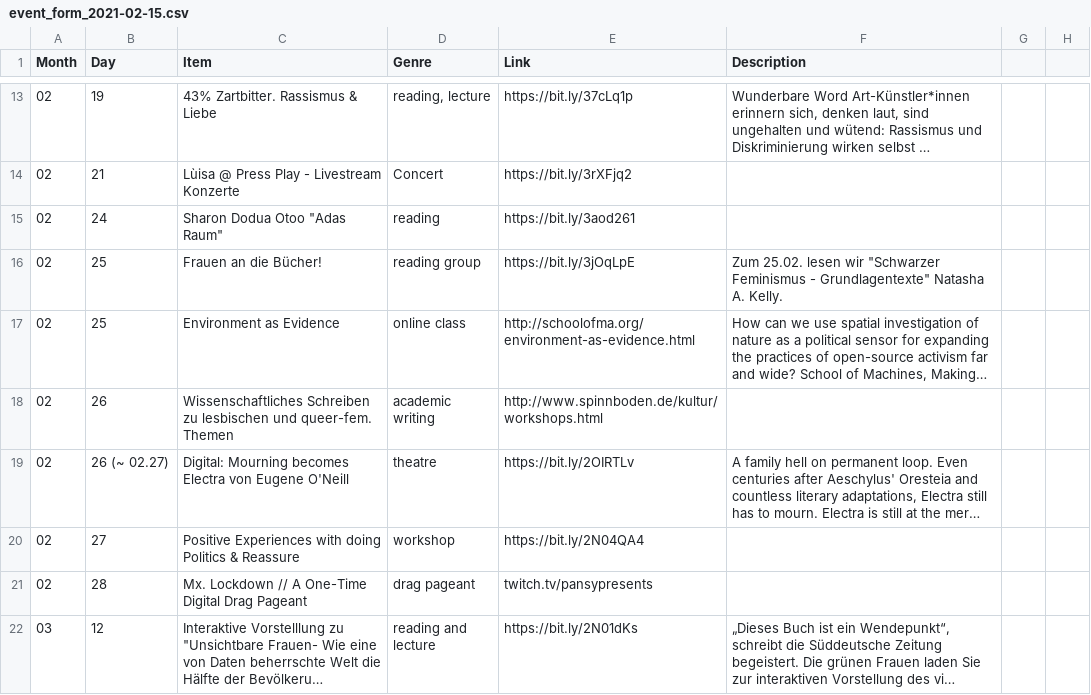
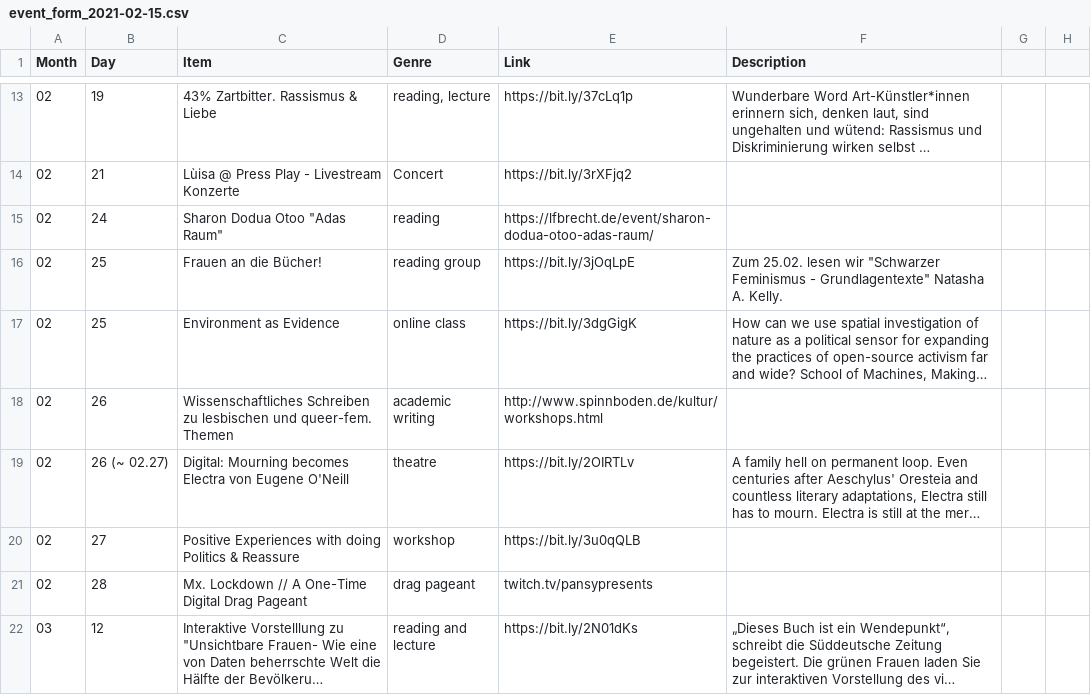
Before and after one commit to jeonghihi/commaneverends.github.io, a CSV file: table_event/data/event_form_2021-02-15.csv, drawn as a sheet; only a part is shown, gaps mark what is left out; long unchanged cells end in …; the diff covers the shown part only; the diff names each change by its address in the sheet, - before the commit and + after, or states it on an @@ line.

Commit message:
Update event_form_2021-02-15.csv

```diff
--- a/table_event/data/event_form_2021-02-15.csv
+++ b/table_event/data/event_form_2021-02-15.csv
-E15 (Link): https://bit.ly/3aod261
+E15 (Link): https://lfbrecht.de/event/sharon-dodua-otoo-adas-raum/
-E17 (Link): http://schoolofma.org/environment-as-evidence.html
+E17 (Link): https://bit.ly/3dgGigK
-E20 (Link): https://bit.ly/2N04QA4
+E20 (Link): https://bit.ly/3u0qQLB
```
Also changed, not shown: 8 edited cells elsewhere in this file.
